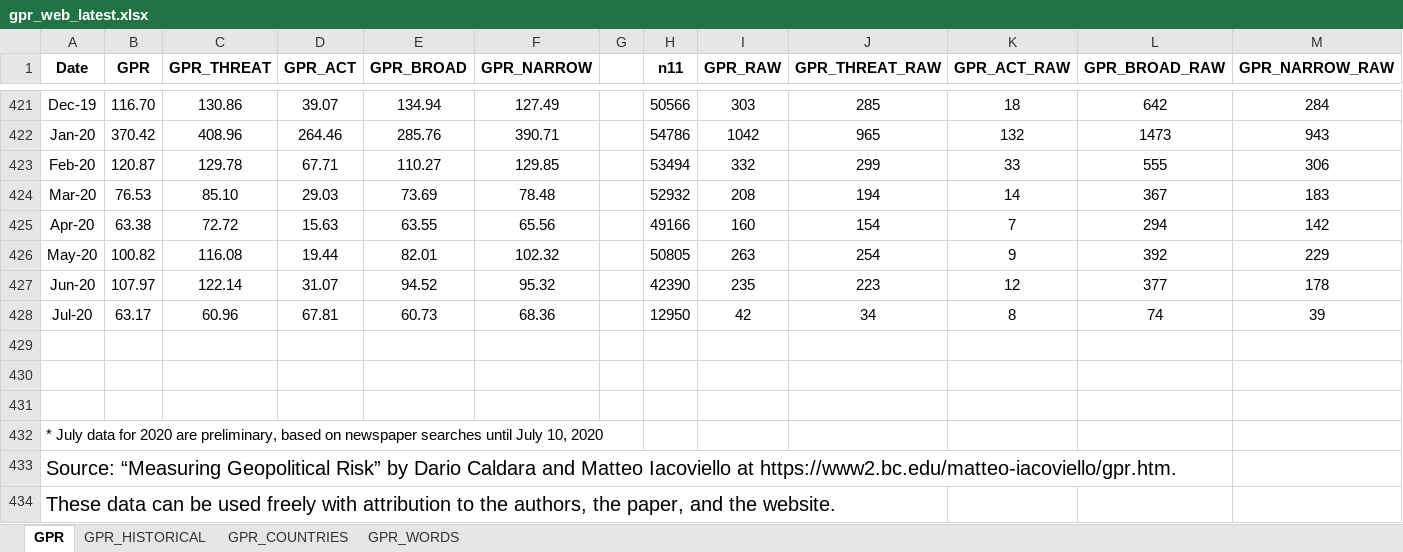
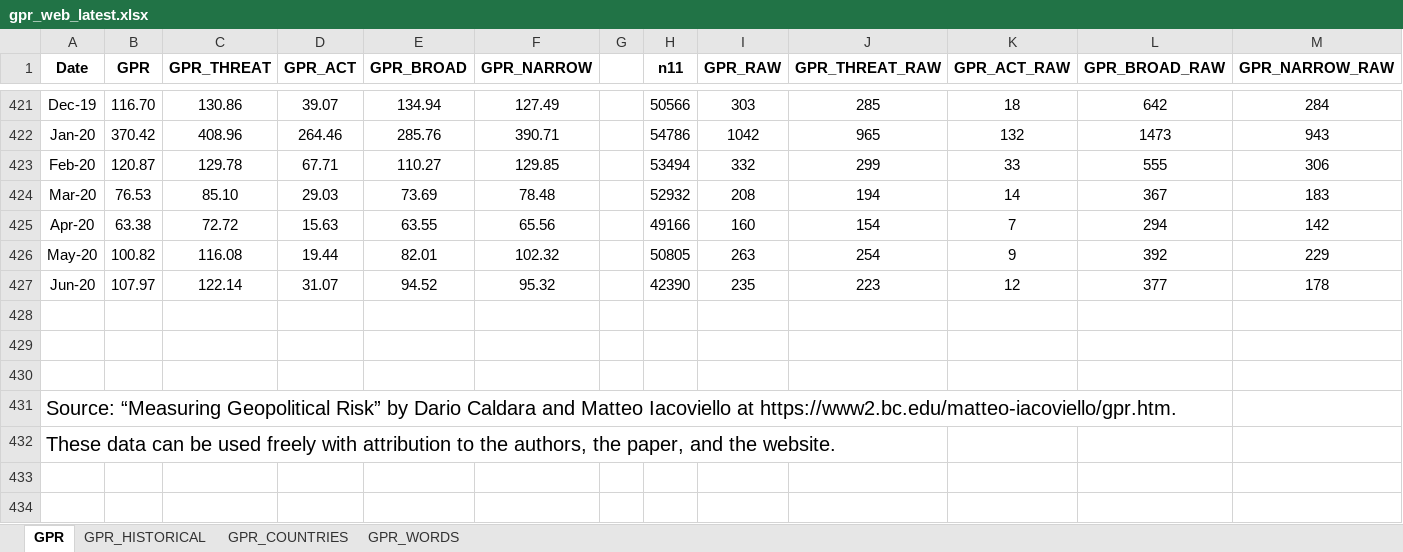
Before and after one commit to iacoviel/iacoviel.github.io, an Excel workbook: gpr_files/gpr_web_latest.xlsx, sheet GPR, drawn as a sheet; only a part is shown, gaps mark what is left out; values as stored, in another font and other column widths than the file's, no borders; the diff names each change by its address in the sheet, - before the commit and + after, or states it on an @@ line.

Commit message:
Add files via upload

```diff
--- a/gpr_files/gpr_web_latest.xlsx (sheet GPR)
+++ b/gpr_files/gpr_web_latest.xlsx (sheet GPR)
-row 428: Jul-20 | 63.17 | 60.96 | 67.81 | 60.73 | 68.36 |  | 12950 | 42 | 34 | 8 | 74 | 39
-row 432: * July data for 2020 are preliminary, based on newspaper searches until July 10, 2020
```
Also changed, not shown: sheet GPR_HISTORICAL.
